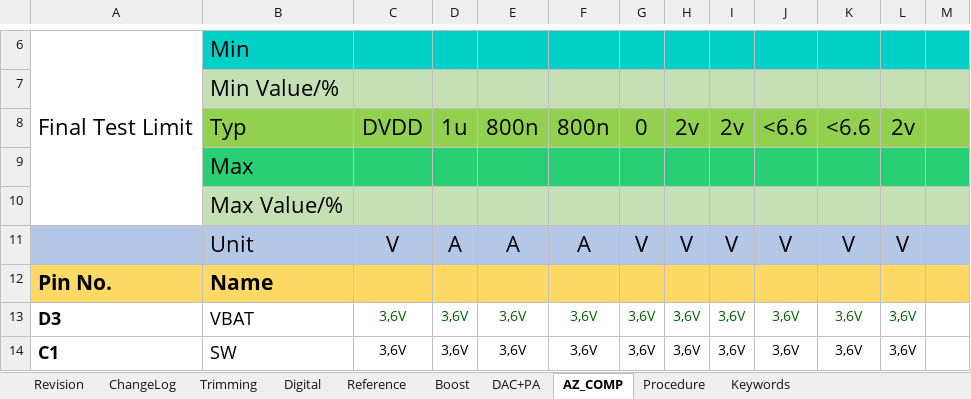
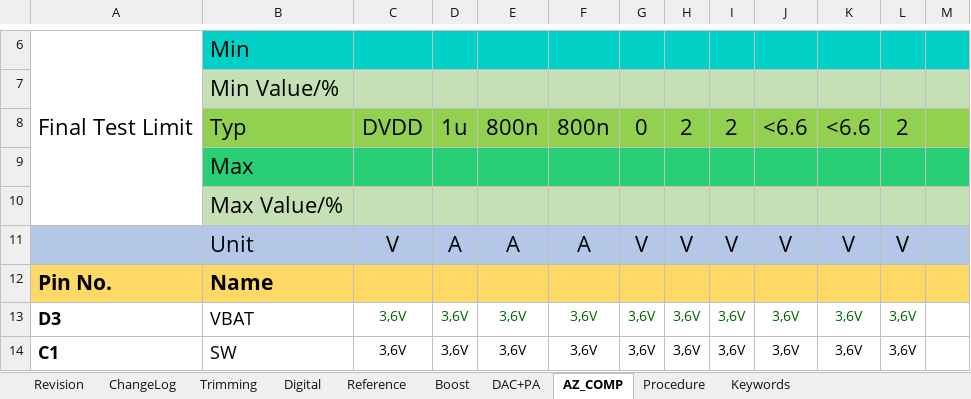
Before and after one commit to HarishKumarSedu/IVM6311ATE, an Excel workbook: IVM6311_Testing_scripts.xlsx, sheet AZ_COMP, drawn as a sheet; only a part is shown, gaps mark what is left out; values as stored, in another font and other column widths than the file's, no borders; the diff names each change by its address in the sheet, - before the commit and + after, or states it on an @@ line.

Commit message:
value clean function edited im parser

```diff
--- a/IVM6311_Testing_scripts.xlsx (sheet AZ_COMP)
+++ b/IVM6311_Testing_scripts.xlsx (sheet AZ_COMP)
-H8: 2v
+H8: 2
-I8: 2v
+I8: 2
-L8: 2v
+L8: 2
```
Also changed, not shown: 1 other file.
